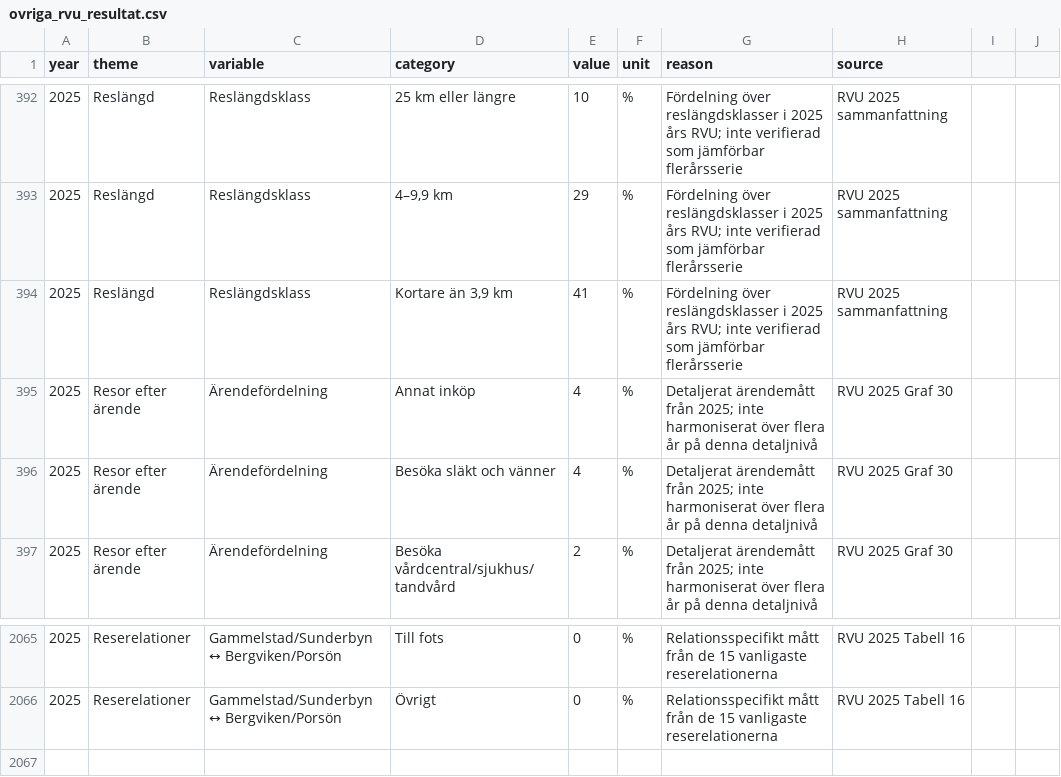
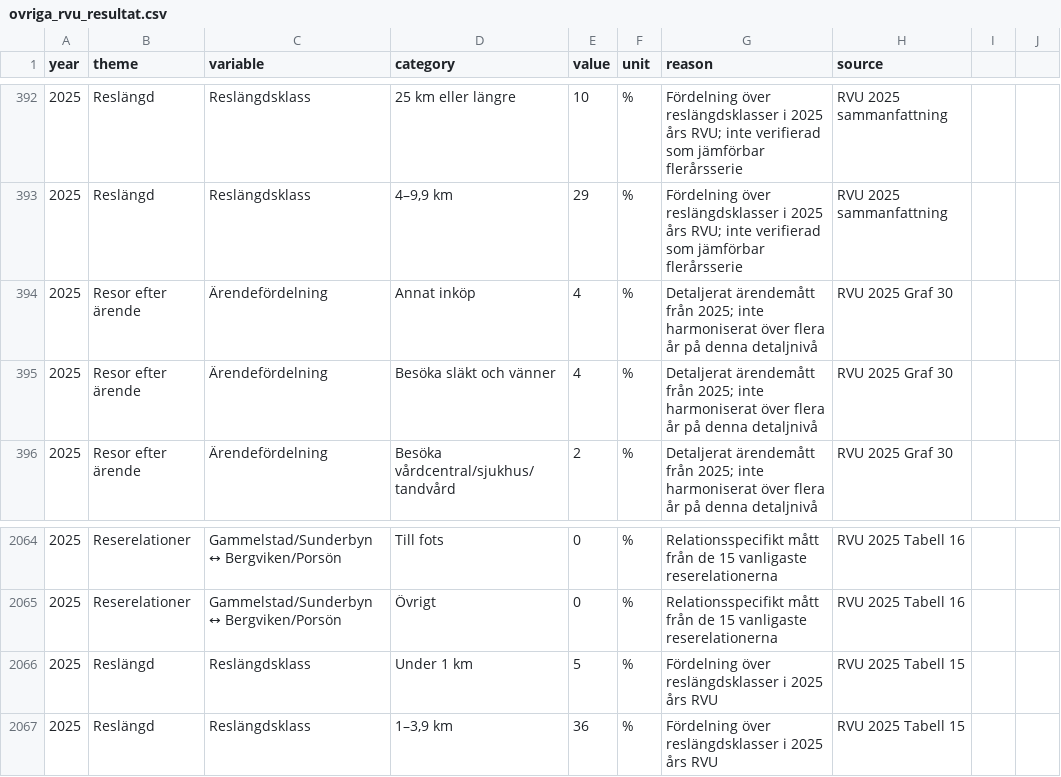
Before and after one commit to Lulea-statistik/resvanor-lulea, a CSV file: docs/data/ovriga_rvu_resultat.csv, drawn as a sheet; only a part is shown, gaps mark what is left out; removed rows and columns are numbered as before the commit, all else as after; the diff names each change by its address in the sheet, - before the commit and + after, or states it on an @@ line.

Commit message:
Stage 119: normalisera total reslangdsfordelning 2025

```diff
--- a/docs/data/ovriga_rvu_resultat.csv
+++ b/docs/data/ovriga_rvu_resultat.csv
-row 394: 2025 | Reslängd | Reslängdsklass | Kortare än 3,9 km | 41 | % | Fördelning över reslängdsklasser i 2025 års RVU; inte verifierad som jämförbar flerårsserie | RVU 2025 sammanfattning
+row 2066: 2025 | Reslängd | Reslängdsklass | Under 1 km | 5 | % | Fördelning över reslängdsklasser i 2025 års RVU | RVU 2025 Tabell 15
+row 2067: 2025 | Reslängd | Reslängdsklass | 1–3,9 km | 36 | % | Fördelning över reslängdsklasser i 2025 års RVU | RVU 2025 Tabell 15
```
